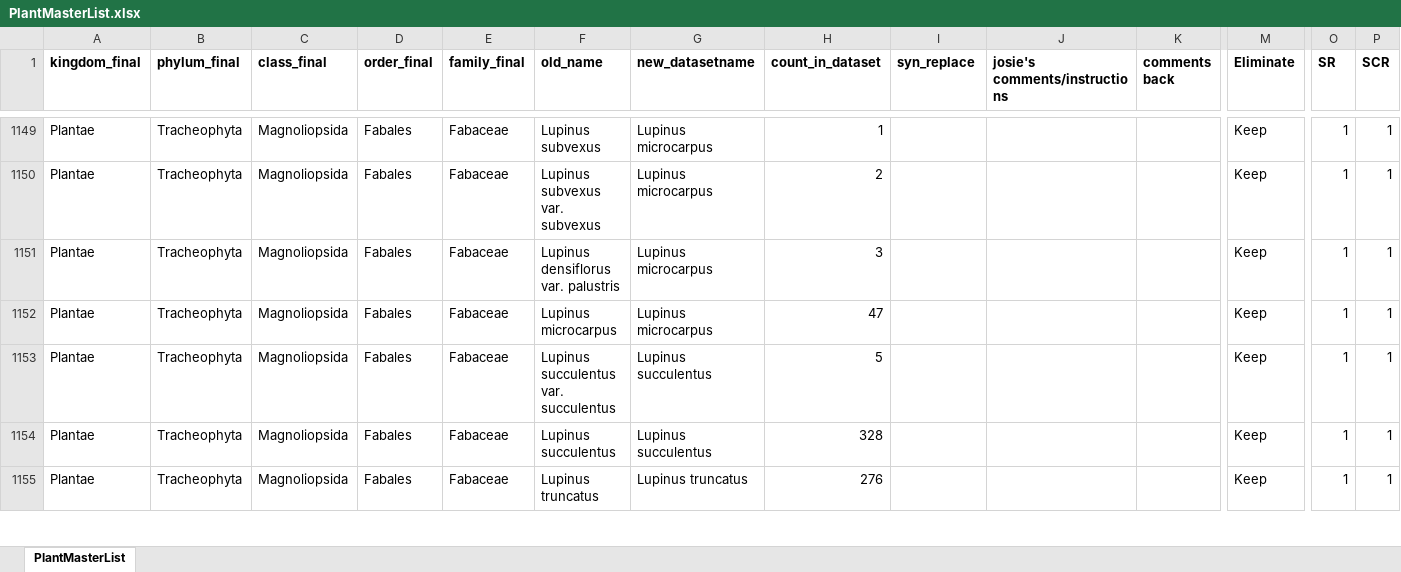
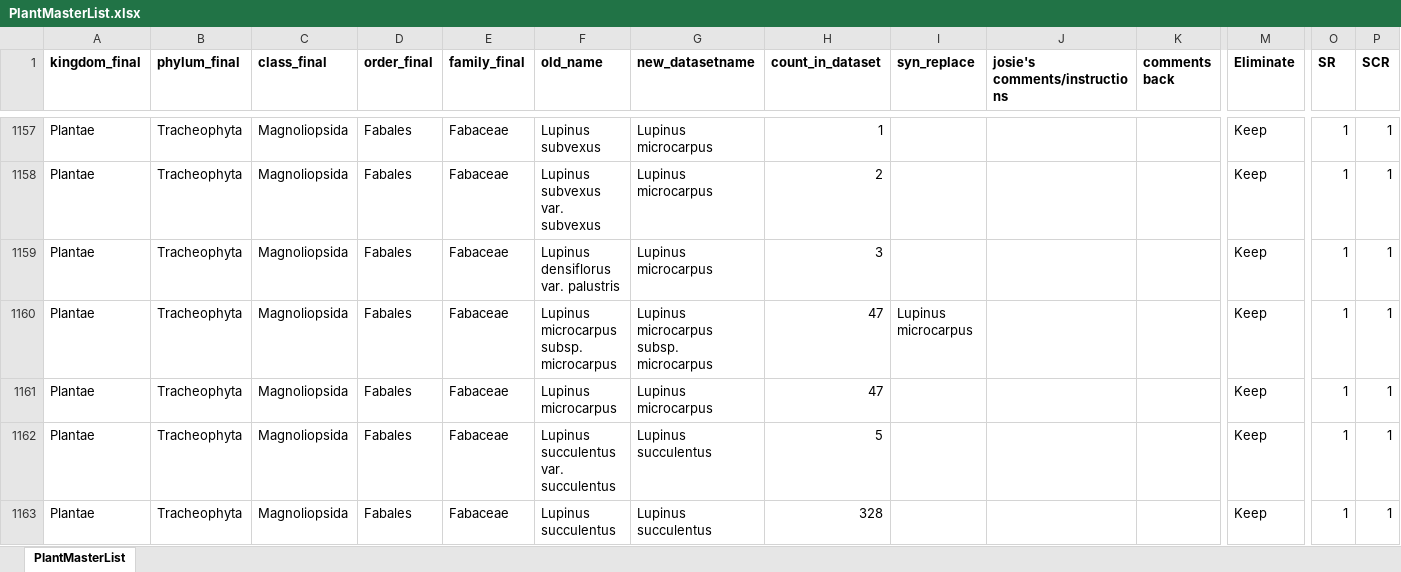
Before and after one commit to megakylie/gapanalysis, an Excel workbook: Josie/Data/PlantMasterList.xlsx, sheet PlantMasterList, drawn as a sheet; only a part is shown, gaps mark what is left out; the shorter side is filled out with more unchanged rows; values as stored, in another font and other column widths than the file's, no borders; rows hold the shown columns only; the diff covers the shown part only; the diff names each change by its address in the sheet, - before the commit and + after, or states it on an @@ line.

Commit message:
Added several rows for additional data to include in master dataset.

```diff
--- a/Josie/Data/PlantMasterList.xlsx (sheet PlantMasterList)
+++ b/Josie/Data/PlantMasterList.xlsx (sheet PlantMasterList)
+row 1160: Plantae | Tracheophyta | Magnoliopsida | Fabales | Fabaceae | Lupinus microcarpus subsp. microcarpus | Lupinus microcarpus subsp. microcarpus | 47 | Lupinus microcarpus |  |  | Keep | 1 | 1
```
Also changed, not shown: 9 added rows elsewhere in this sheet, 1 other file.
